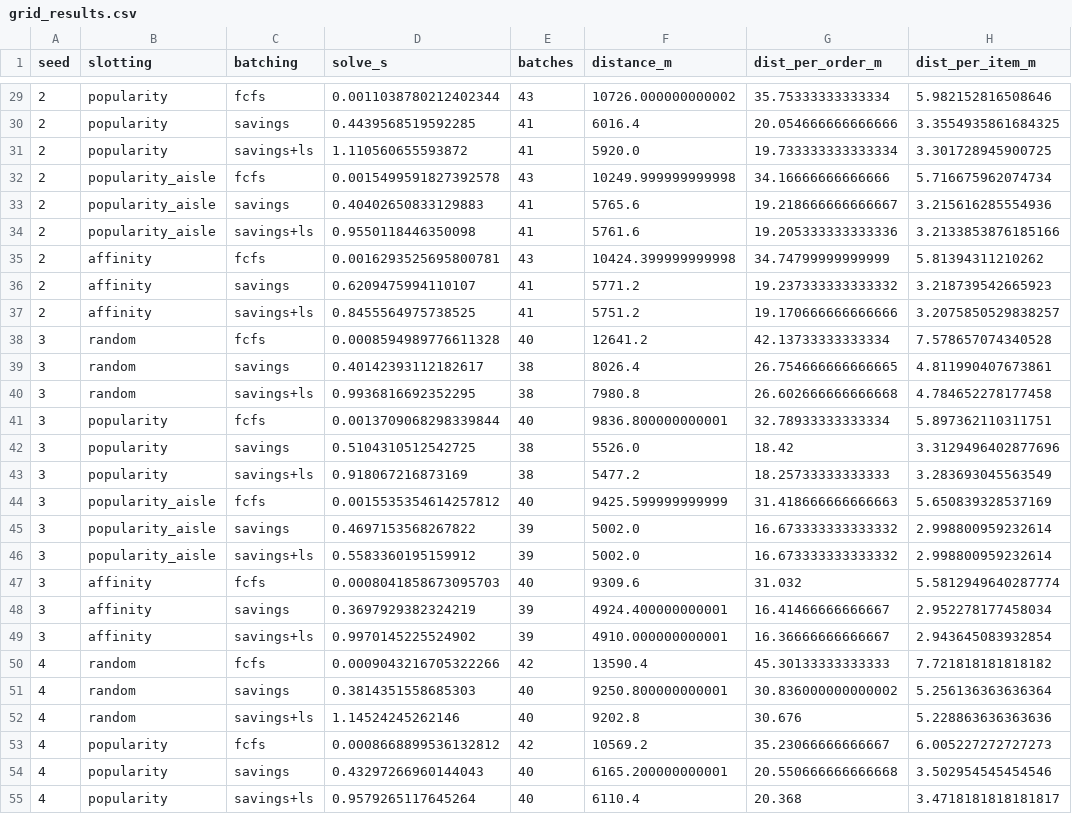
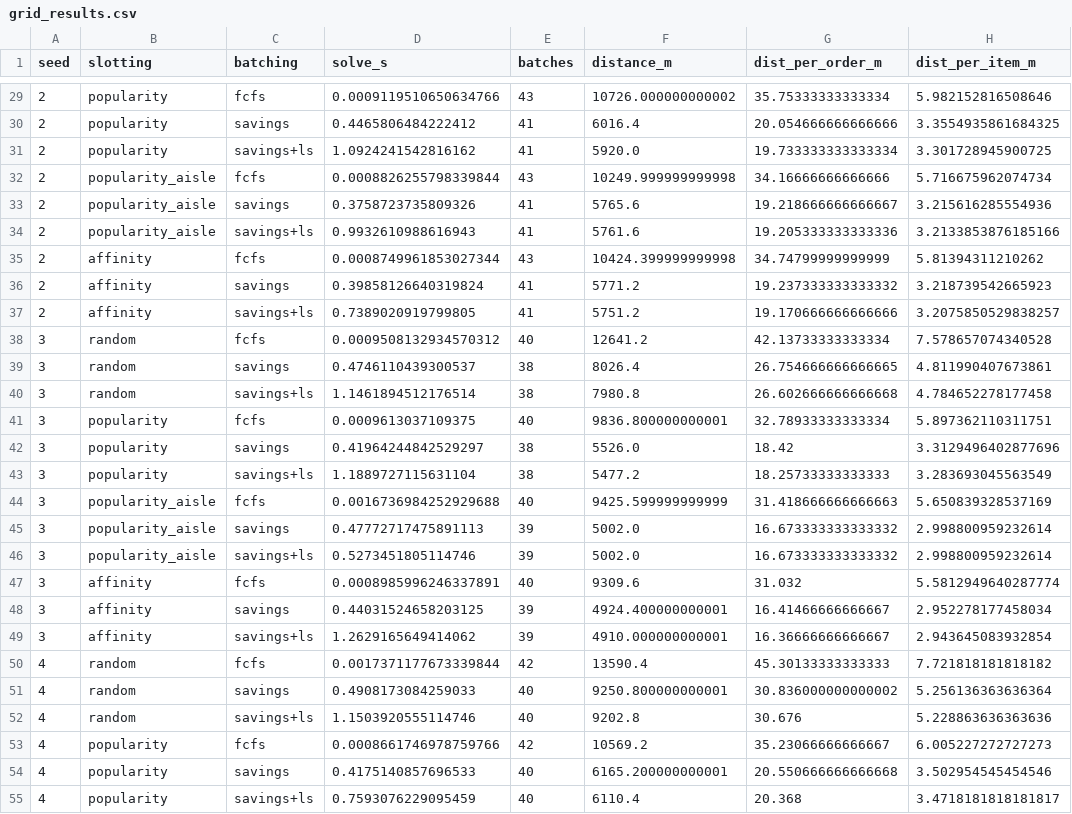
Before and after one commit to vaishnavi2028/pickflow-warehouse-optimizer, a CSV file: results/grid_results.csv, drawn as a sheet; only a part is shown, gaps mark what is left out; the diff covers the shown part only; the diff names each change by its address in the sheet, - before the commit and + after, or states it on an @@ line.

```diff
--- a/results/grid_results.csv
+++ b/results/grid_results.csv
-D29 (solve_s): 0.0011038780212402344
+D29 (solve_s): 0.0009119510650634766
-D30 (solve_s): 0.4439568519592285
+D30 (solve_s): 0.4465806484222412
-D31 (solve_s): 1.110560655593872
+D31 (solve_s): 1.0924241542816162
-D32 (solve_s): 0.0015499591827392578
+D32 (solve_s): 0.0008826255798339844
-D33 (solve_s): 0.40402650833129883
+D33 (solve_s): 0.3758723735809326
-D34 (solve_s): 0.9550118446350098
+D34 (solve_s): 0.9932610988616943
-D35 (solve_s): 0.0016293525695800781
+D35 (solve_s): 0.0008749961853027344
-D36 (solve_s): 0.6209475994110107
+D36 (solve_s): 0.39858126640319824
-D37 (solve_s): 0.8455564975738525
+D37 (solve_s): 0.7389020919799805
-D38 (solve_s): 0.0008594989776611328
+D38 (solve_s): 0.0009508132934570312
-D39 (solve_s): 0.40142393112182617
+D39 (solve_s): 0.4746110439300537
-D40 (solve_s): 0.9936816692352295
+D40 (solve_s): 1.1461894512176514
-D41 (solve_s): 0.0013709068298339844
+D41 (solve_s): 0.0009613037109375
-D42 (solve_s): 0.5104310512542725
+D42 (solve_s): 0.41964244842529297
-D43 (solve_s): 0.918067216873169
+D43 (solve_s): 1.1889727115631104
-D44 (solve_s): 0.0015535354614257812
+D44 (solve_s): 0.0016736984252929688
-D45 (solve_s): 0.4697153568267822
+D45 (solve_s): 0.47772717475891113
-D46 (solve_s): 0.5583360195159912
+D46 (solve_s): 0.5273451805114746
-D47 (solve_s): 0.0008041858673095703
+D47 (solve_s): 0.0008985996246337891
-D48 (solve_s): 0.3697929382324219
+D48 (solve_s): 0.44031524658203125
-D49 (solve_s): 0.9970145225524902
+D49 (solve_s): 1.2629165649414062
-D50 (solve_s): 0.0009043216705322266
+D50 (solve_s): 0.0017371177673339844
-D51 (solve_s): 0.3814351558685303
+D51 (solve_s): 0.4908173084259033
-D52 (solve_s): 1.14524245262146
+D52 (solve_s): 1.1503920555114746
-D53 (solve_s): 0.0008668899536132812
+D53 (solve_s): 0.0008661746978759766
-D54 (solve_s): 0.43297266960144043
+D54 (solve_s): 0.4175140857696533
-D55 (solve_s): 0.9579265117645264
+D55 (solve_s): 0.7593076229095459
```
Also changed, not shown: 33 edited cells elsewhere in this file, 5 other files.
